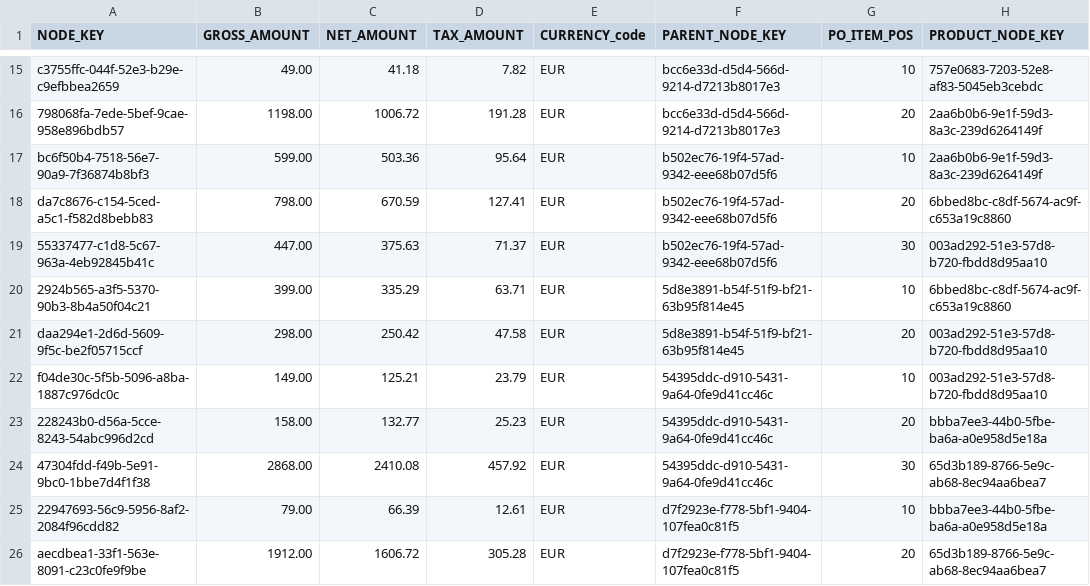
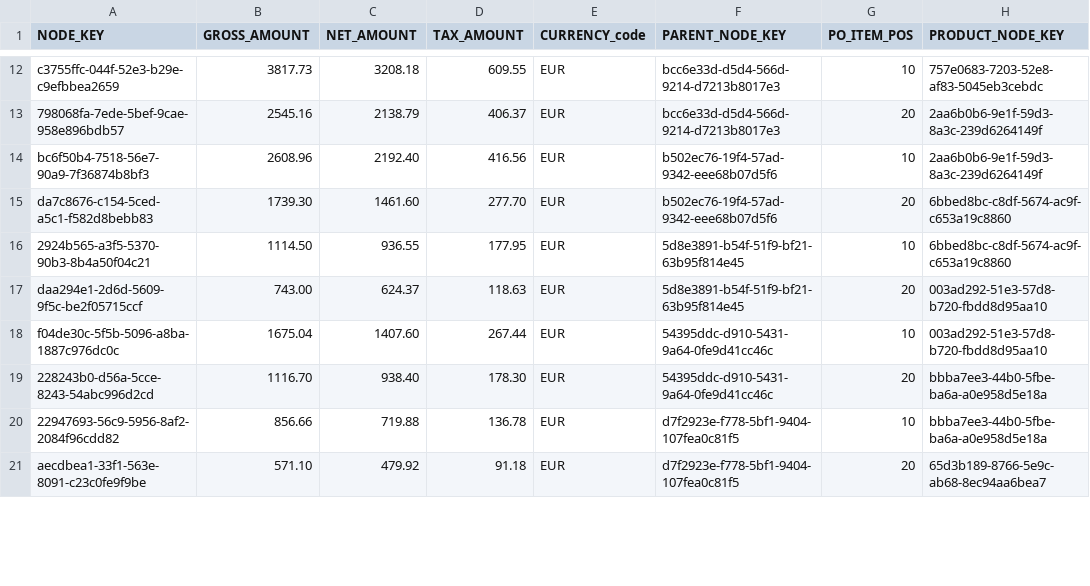
Before and after one commit to saurabh-1907/SAP-Repository, a CSV file: db/data/poapplication.db-transaction.PurchaseItems.csv, drawn as a sheet; only a part is shown, gaps mark what is left out; removed rows and columns are numbered as before the commit, all else as after; the diff covers the shown part only; the diff names each change by its address in the sheet, - before the commit and + after, or states it on an @@ line.

```diff
--- a/db/data/poapplication.db-transaction.PurchaseItems.csv
+++ b/db/data/poapplication.db-transaction.PurchaseItems.csv
-B12 (GROSS_AMOUNT): 49.00
+B12 (GROSS_AMOUNT): 3817.73
-C12 (NET_AMOUNT): 41.18
+C12 (NET_AMOUNT): 3208.18
-D12 (TAX_AMOUNT): 7.82
+D12 (TAX_AMOUNT): 609.55
-B13 (GROSS_AMOUNT): 1198.00
+B13 (GROSS_AMOUNT): 2545.16
-C13 (NET_AMOUNT): 1006.72
+C13 (NET_AMOUNT): 2138.79
-D13 (TAX_AMOUNT): 191.28
+D13 (TAX_AMOUNT): 406.37
-B14 (GROSS_AMOUNT): 599.00
+B14 (GROSS_AMOUNT): 2608.96
-C14 (NET_AMOUNT): 503.36
+C14 (NET_AMOUNT): 2192.40
-D14 (TAX_AMOUNT): 95.64
+D14 (TAX_AMOUNT): 416.56
-B15 (GROSS_AMOUNT): 798.00
+B15 (GROSS_AMOUNT): 1739.30
-C15 (NET_AMOUNT): 670.59
+C15 (NET_AMOUNT): 1461.60
-D15 (TAX_AMOUNT): 127.41
+D15 (TAX_AMOUNT): 277.70
-row 19: 55337477-c1d8-5c67-963a-4eb92845b41c | 447.00 | 375.63 | 71.37 | EUR | b502ec76-19f4-57ad-9342-eee68b07d5f6 | 30 | 003ad292-51e3-57d8-b720-fbdd8d95aa10
-B16 (GROSS_AMOUNT): 399.00
+B16 (GROSS_AMOUNT): 1114.50
-C16 (NET_AMOUNT): 335.29
+C16 (NET_AMOUNT): 936.55
-D16 (TAX_AMOUNT): 63.71
+D16 (TAX_AMOUNT): 177.95
-B17 (GROSS_AMOUNT): 298.00
+B17 (GROSS_AMOUNT): 743.00
-C17 (NET_AMOUNT): 250.42
+C17 (NET_AMOUNT): 624.37
-D17 (TAX_AMOUNT): 47.58
+D17 (TAX_AMOUNT): 118.63
-B18 (GROSS_AMOUNT): 149.00
+B18 (GROSS_AMOUNT): 1675.04
-C18 (NET_AMOUNT): 125.21
+C18 (NET_AMOUNT): 1407.60
-D18 (TAX_AMOUNT): 23.79
+D18 (TAX_AMOUNT): 267.44
-B19 (GROSS_AMOUNT): 158.00
+B19 (GROSS_AMOUNT): 1116.70
-C19 (NET_AMOUNT): 132.77
+C19 (NET_AMOUNT): 938.40
-D19 (TAX_AMOUNT): 25.23
+D19 (TAX_AMOUNT): 178.30
-row 24: 47304fdd-f49b-5e91-9bc0-1bbe7d4f1f38 | 2868.00 | 2410.08 | 457.92 | EUR | 54395ddc-d910-5431-9a64-0fe9d41cc46c | 30 | 65d3b189-8766-5e9c-ab68-8ec94aa6bea7
-B20 (GROSS_AMOUNT): 79.00
+B20 (GROSS_AMOUNT): 856.66
-C20 (NET_AMOUNT): 66.39
+C20 (NET_AMOUNT): 719.88
-D20 (TAX_AMOUNT): 12.61
+D20 (TAX_AMOUNT): 136.78
-B21 (GROSS_AMOUNT): 1912.00
+B21 (GROSS_AMOUNT): 571.10
-C21 (NET_AMOUNT): 1606.72
+C21 (NET_AMOUNT): 479.92
-D21 (TAX_AMOUNT): 305.28
+D21 (TAX_AMOUNT): 91.18
```
Also changed, not shown: 8 removed rows and 90 edited cells elsewhere in this file, db/data/poapplication.db-master.Addresses.csv, db/data/poapplication.db-master.BusinessPartners.csv, 3 other files.
